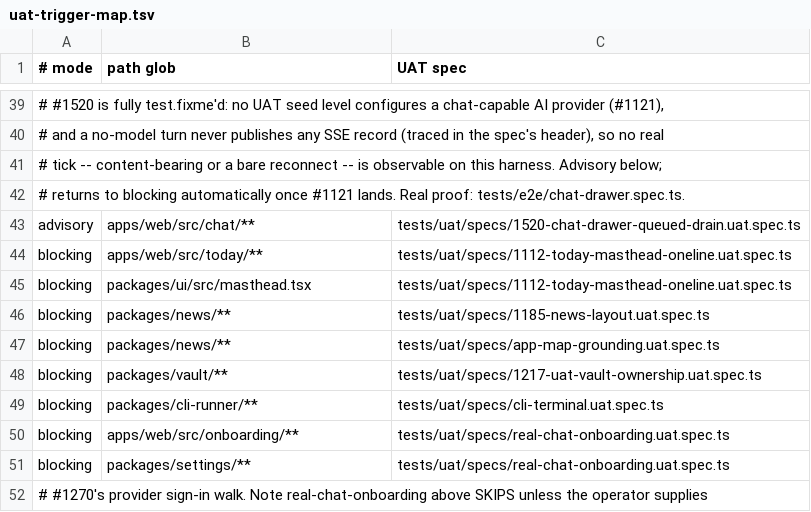
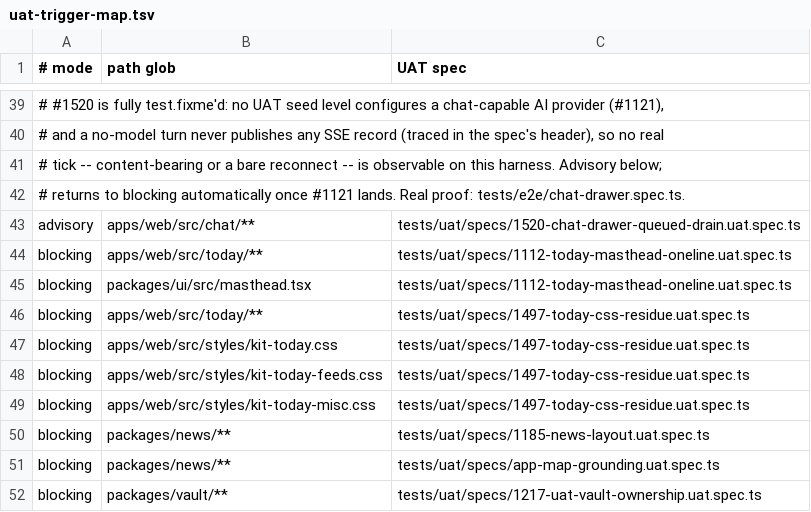
Before and after one commit to motioneso/moss, a TSV file: .claude/skills/coordinate/uat-trigger-map.tsv, drawn as a sheet; only a part is shown, gaps mark what is left out; the shorter side is filled out with more unchanged rows; the diff names each change by its address in the sheet, - before the commit and + after, or states it on an @@ line.

Commit message:
test(uat): add live-path proof spec for #1497 Today CSS residue
Verifies the three CSS files' moved-out visual declarations actually apply after
the extraction into @moss/ui, and registers the spec in the UAT trigger map for
apps/web/src/today/** plus the three files. Also fixes a stray prettier formatting
issue left in the plan doc.

```diff
--- a/.claude/skills/coordinate/uat-trigger-map.tsv
+++ b/.claude/skills/coordinate/uat-trigger-map.tsv
+row 46: blocking | apps/web/src/today/** | tests/uat/specs/1497-today-css-residue.uat.spec.ts
+row 47: blocking | apps/web/src/styles/kit-today.css | tests/uat/specs/1497-today-css-residue.uat.spec.ts
+row 48: blocking | apps/web/src/styles/kit-today-feeds.css | tests/uat/specs/1497-today-css-residue.uat.spec.ts
+row 49: blocking | apps/web/src/styles/kit-today-misc.css | tests/uat/specs/1497-today-css-residue.uat.spec.ts
```
Also changed, not shown: 2 other files.
